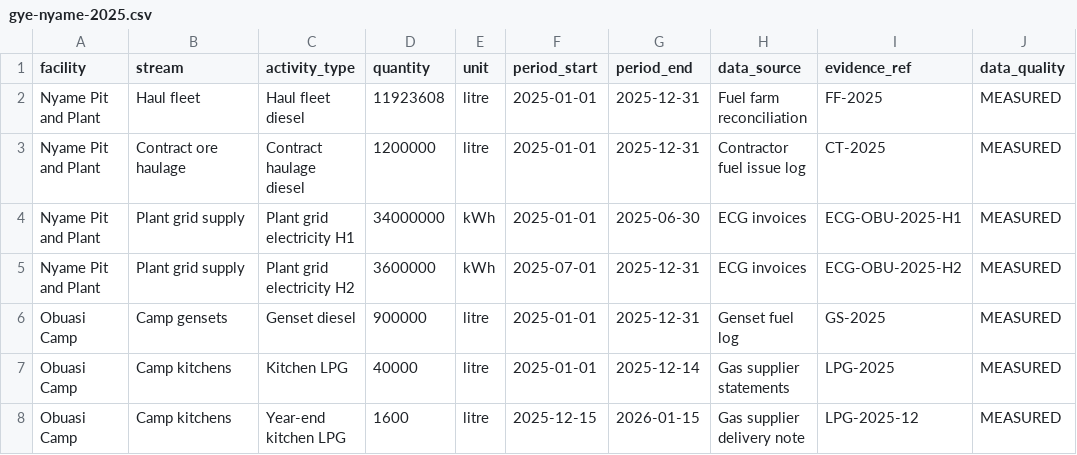
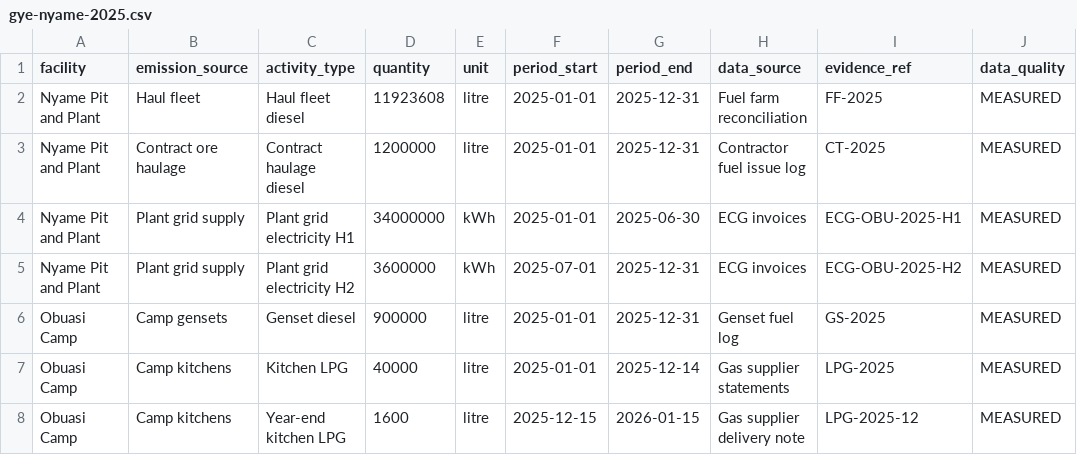
Before and after one commit to miketak/carbonos, a CSV file: help/docs/assets/gye-nyame-2025.csv, drawn as a sheet; only a part is shown; the diff names each change by its address in the sheet, - before the commit and + after, or states it on an @@ line.

```diff
--- a/help/docs/assets/gye-nyame-2025.csv
+++ b/help/docs/assets/gye-nyame-2025.csv
-B1: stream
+B1: emission_source
```
Also changed, not shown: 32 other files.
